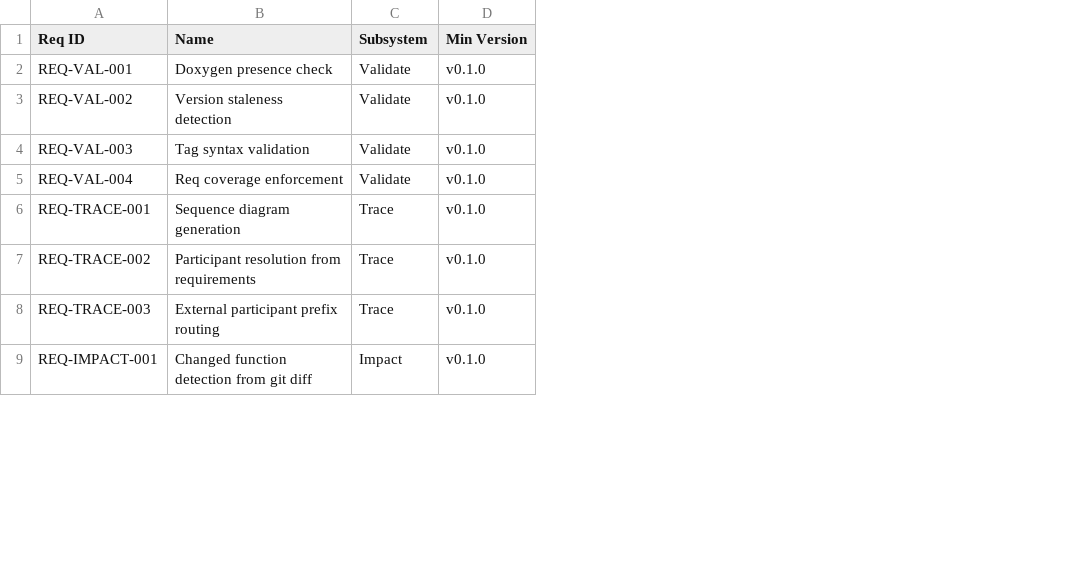
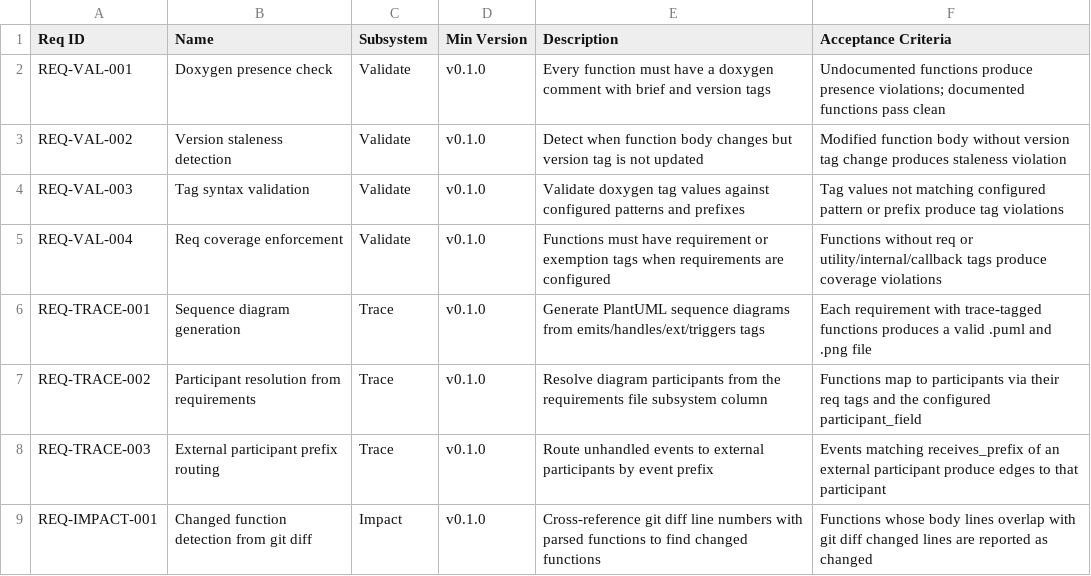
Before and after one commit to tvanfossen/doxygen-guard, a CSV file: docs/requirements.csv, drawn as a sheet; only a part is shown; the diff names each change by its address in the sheet, - before the commit and + after, or states it on an @@ line.

```diff
--- a/docs/requirements.csv
+++ b/docs/requirements.csv
+column E (Description), rows 2-9: Every function must have a doxygen comment with brief and version tags | Detect when function body changes but version tag is not updated | Validate doxygen tag values against configured patterns and prefixes | Functions must have requirement or exemption tags when requirements are configured | Generate PlantUML sequence diagrams from emits/handles/ext/triggers tags | Resolve diagram participants from the requirements file subsystem column | Route unhandled events to external participants by event prefix | Cross-reference git diff line numbers with parsed functions to find changed functions
+column F (Acceptance Criteria), rows 2-9: Undocumented functions produce presence violations; documented functions pass clean | Modified function body without version tag change produces staleness violation | Tag values not matching configured pattern or prefix produce tag violations | Functions without req or utility/internal/callback tags produce coverage violations | Each requirement with trace-tagged functions produces a valid .puml and .png file | Functions map to participants via their req tags and the configured participant_field | Events matching receives_prefix of an external participant produce edges to that participant | Functions whose body lines overlap with git diff changed lines are reported as changed
```
Also changed, not shown: 21 other files.
